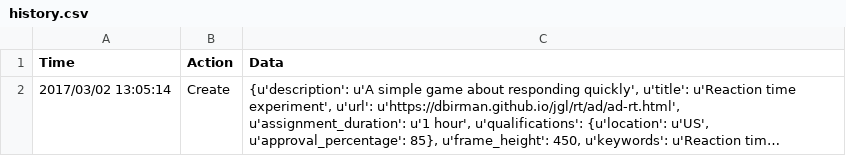
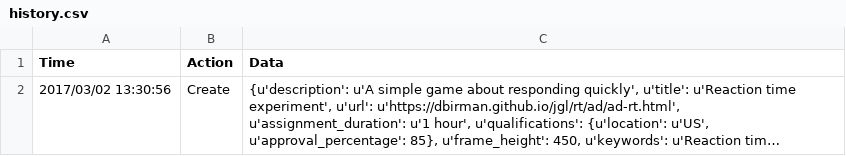
Before and after one commit to dbirman/jlg, a CSV file: rt/ad/history.csv, drawn as a sheet; long unchanged cells end in …; the diff names each change by its address in the sheet, - before the commit and + after, or states it on an @@ line.

```diff
--- a/rt/ad/history.csv
+++ b/rt/ad/history.csv
-A2 (Time): 2017/03/02 13:05:14
+A2 (Time): 2017/03/02 13:30:56
```
Also changed, not shown: 1 other file.
